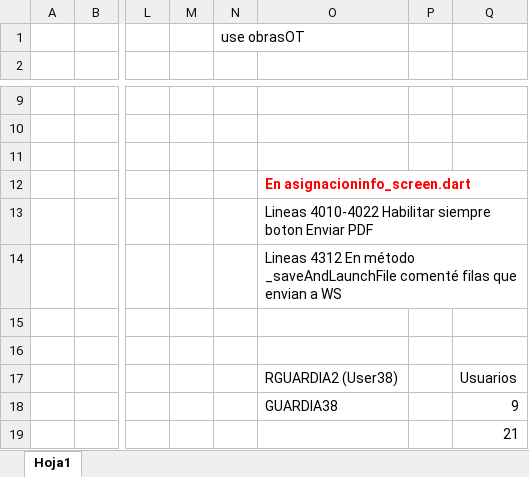
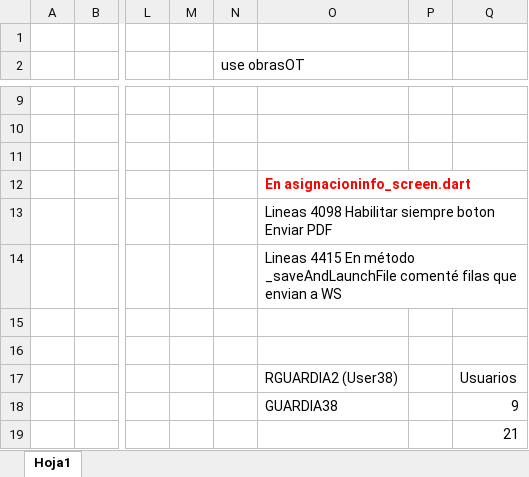
Before and after one commit to LuisPulenta/FleetDeliveryApp, an Excel workbook: Excels/PDF para hacer Fleet 15Mayo2023.xlsx, sheet Hoja1, drawn as a sheet; only a part is shown, gaps mark what is left out; values as stored, in another font and other column widths than the file's, no borders; charts and pictures not drawn; the diff names each change by its address in the sheet, - before the commit and + after, or states it on an @@ line.

```diff
--- a/Excels/PDF para hacer Fleet 15Mayo2023.xlsx (sheet Hoja1)
+++ b/Excels/PDF para hacer Fleet 15Mayo2023.xlsx (sheet Hoja1)
-N1 (use obrasOT): use obrasOT
+N1 (use obrasOT): (empty)
-N2: (empty)
+N2: use obrasOT
-O13: Lineas 4010-4022 Habilitar siempre…
+O13: Lineas 4098 Habilitar siempre…
-O14: Lineas 4312 En método…
+O14: Lineas 4415 En método…
```
Also changed, not shown: 10 other files.
